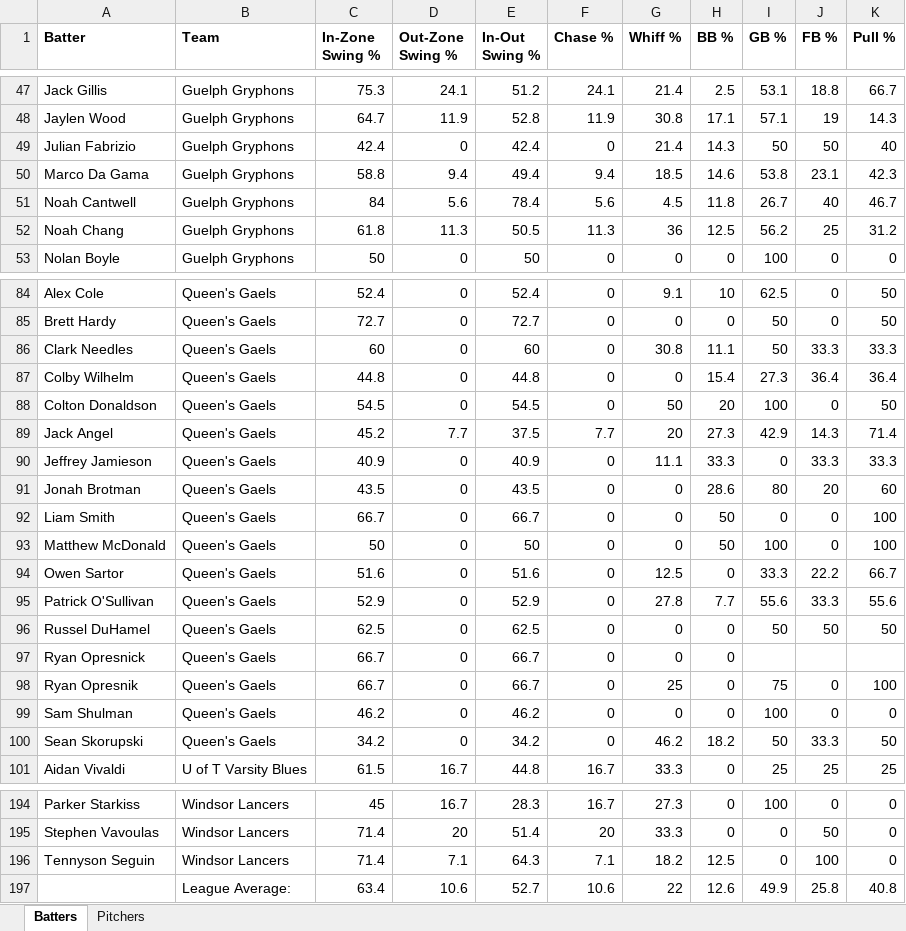
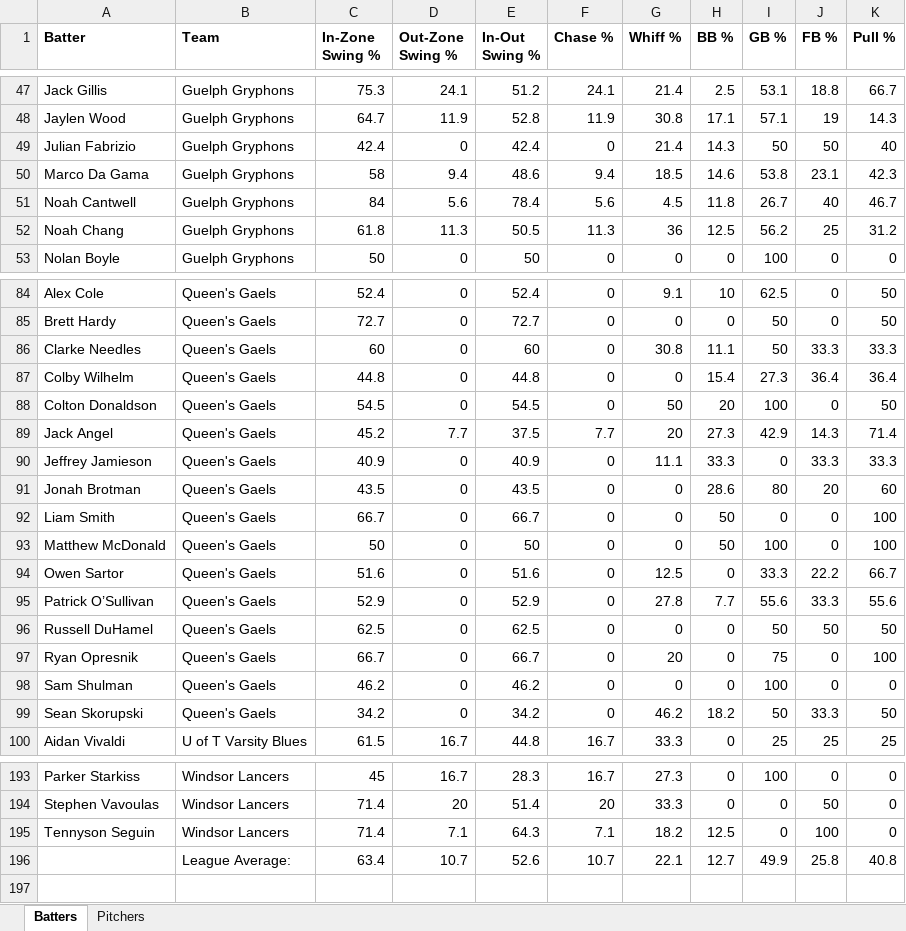
Before and after one commit to bigfishy06/data-diamond, an Excel workbook: oua/data/summary2026oua.xlsx, sheet Batters, drawn as a sheet; only a part is shown, gaps mark what is left out; values as stored, in another font and other column widths than the file's, no borders; table styles not drawn; removed rows and columns are numbered as before the commit, all else as after; the diff names each change by its address in the sheet, - before the commit and + after, or states it on an @@ line.

```diff
--- a/oua/data/summary2026oua.xlsx (sheet Batters)
+++ b/oua/data/summary2026oua.xlsx (sheet Batters)
-C50 (In-Zone Swing %): 58.8
+C50 (In-Zone Swing %): 58
-E50 (In-Out Swing %): 49.4
+E50 (In-Out Swing %): 48.6
-A86 (Batter): Clark Needles
+A86 (Batter): Clarke Needles
-A95 (Batter): Patrick O'Sullivan
+A95 (Batter): Patrick O’Sullivan
-A96 (Batter): Russel DuHamel
+A96 (Batter): Russell DuHamel
-row 97: Ryan Opresnick | Queen's Gaels | 66.7 | 0 | 66.7 | 0 | 0 | 0
-G97 (Whiff %): 25
+G97 (Whiff %): 20
-D196 (Out-Zone Swing %): 10.6
+D196 (Out-Zone Swing %): 10.7
-E196 (In-Out Swing %): 52.7
+E196 (In-Out Swing %): 52.6
-F196 (Chase %): 10.6
+F196 (Chase %): 10.7
-G196 (Whiff %): 22
+G196 (Whiff %): 22.1
-H196 (BB %): 12.6
+H196 (BB %): 12.7
```
Also changed, not shown: sheet Pitchers, 4 other files.
